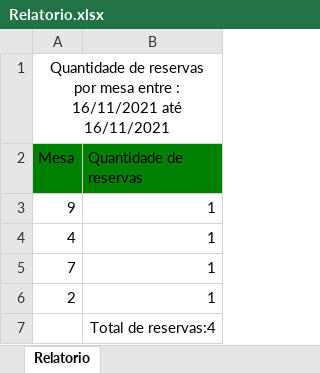
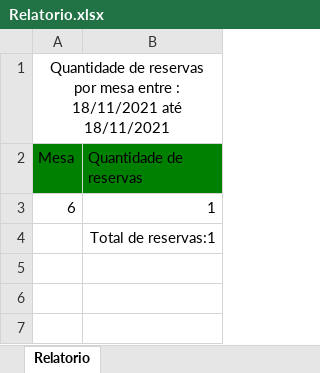
Before and after one commit to Dan1loPI/DesafioPlus, an Excel workbook: webroot/relatorios/mesas/Relatorio.xlsx, sheet Relatorio, drawn as a sheet; values as stored, in another font and other column widths than the file's, no borders; removed rows and columns are numbered as before the commit, all else as after; the diff names each change by its address in the sheet, - before the commit and + after, or states it on an @@ line.

```diff
--- a/webroot/relatorios/mesas/Relatorio.xlsx (sheet Relatorio)
+++ b/webroot/relatorios/mesas/Relatorio.xlsx (sheet Relatorio)
-A1 (Mesa): …entre : 16/11/2021 até 16/11/2021
+A1 (Mesa): …entre : 18/11/2021 até 18/11/2021
-A3 (Mesa): 9
+A3 (Mesa): 6
-row 4: 4 | 1
-row 5: 7 | 1
-row 6: 2 | 1
-B4 (Quantidade de reservas): Total de reservas:4
+B4 (Quantidade de reservas): Total de reservas:1
```
Also changed, not shown: 16 other files.
